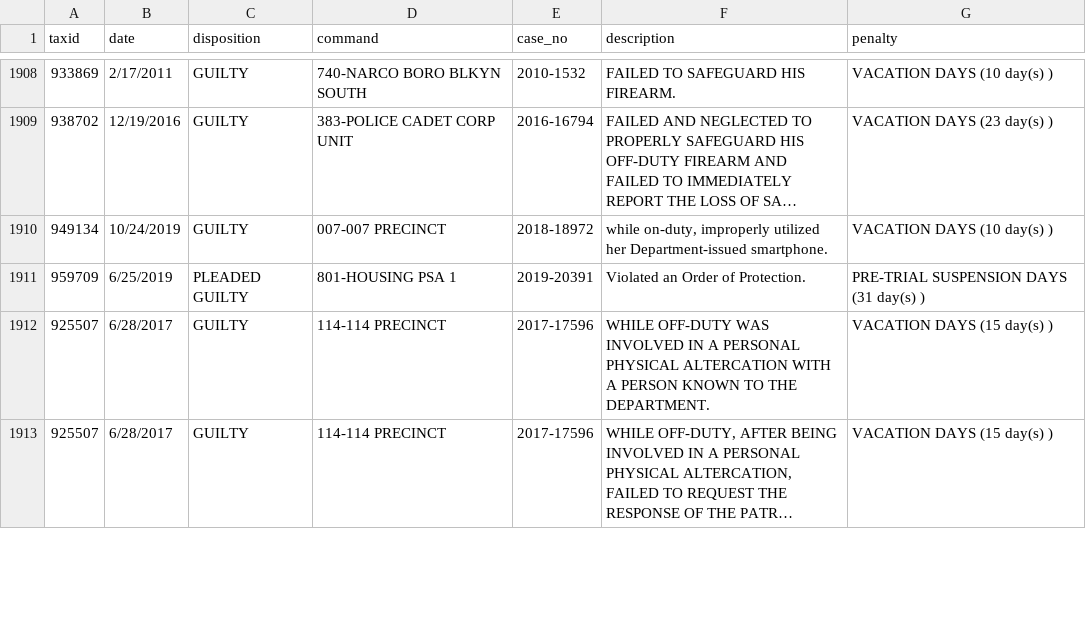
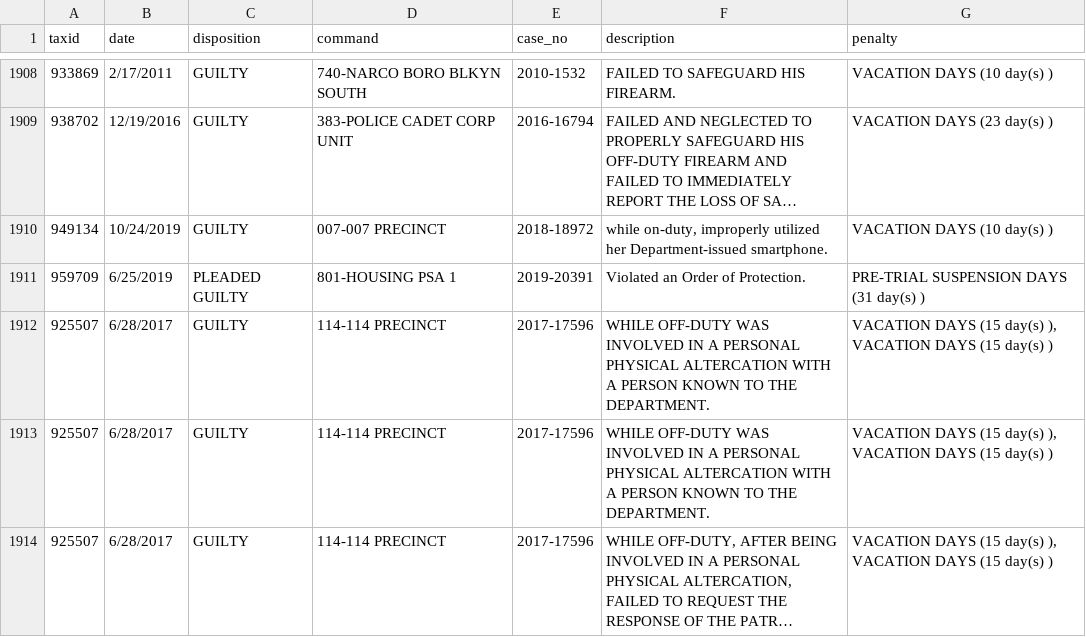
Before and after one commit to ryanwatkins/nypd-officer-profiles, a CSV file: discipline.csv, drawn as a sheet; only a part is shown, gaps mark what is left out; long unchanged cells end in …; addresses are those after the commit; the diff covers the shown part only; the diff names each change by its address in the sheet, - before the commit and + after, or states it on an @@ line.

```diff
--- a/discipline.csv
+++ b/discipline.csv
-G1912 (penalty): VACATION DAYS (15 day(s) )
+G1912 (penalty): VACATION DAYS (15 day(s) ), VACATION DAYS (15 day(s) )
+row 1913: 925507 | 6/28/2017 | GUILTY | 114-114 PRECINCT | 2017-17596 | WHILE OFF-DUTY WAS INVOLVED IN A PERSONAL PHYSICAL ALTERCATION WITH A PERSON KNOWN TO THE DEPARTMENT. | VACATION DAYS (15 day(s) ), VACATION DAYS (15 day(s) )
-G1914 (penalty): VACATION DAYS (15 day(s) )
+G1914 (penalty): VACATION DAYS (15 day(s) ), VACATION DAYS (15 day(s) )
```
Also changed, not shown: 2 added rows, 13 removed rows and 1 edited cell elsewhere in this file, documents.csv, 26 other files.
